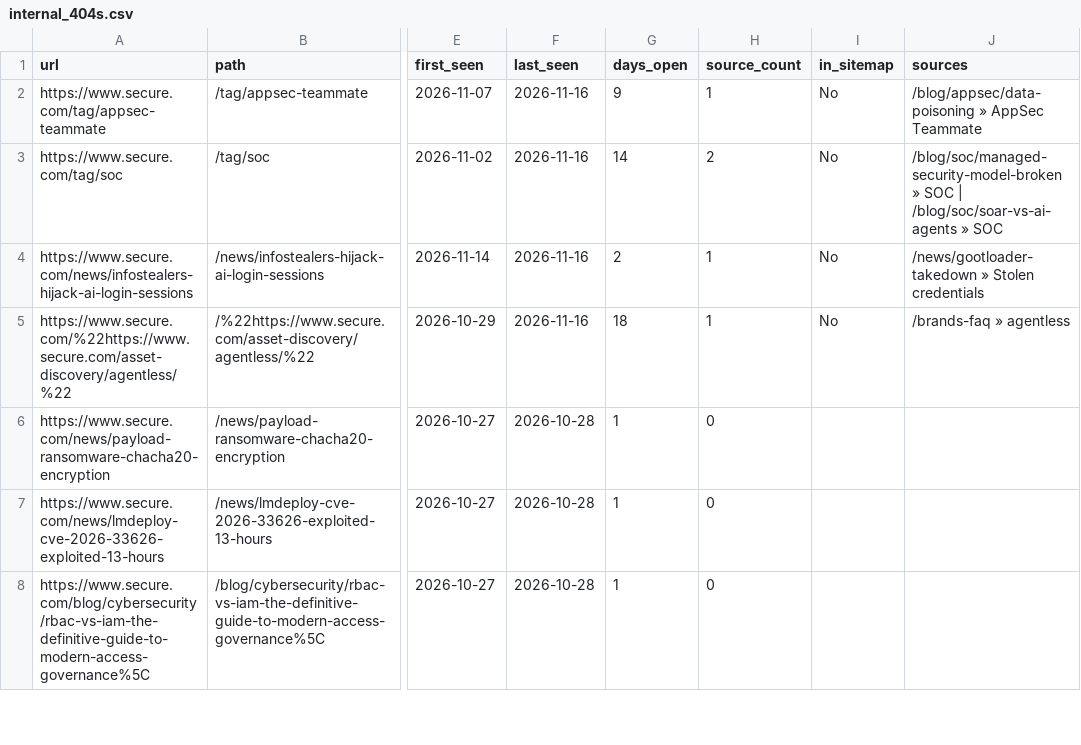
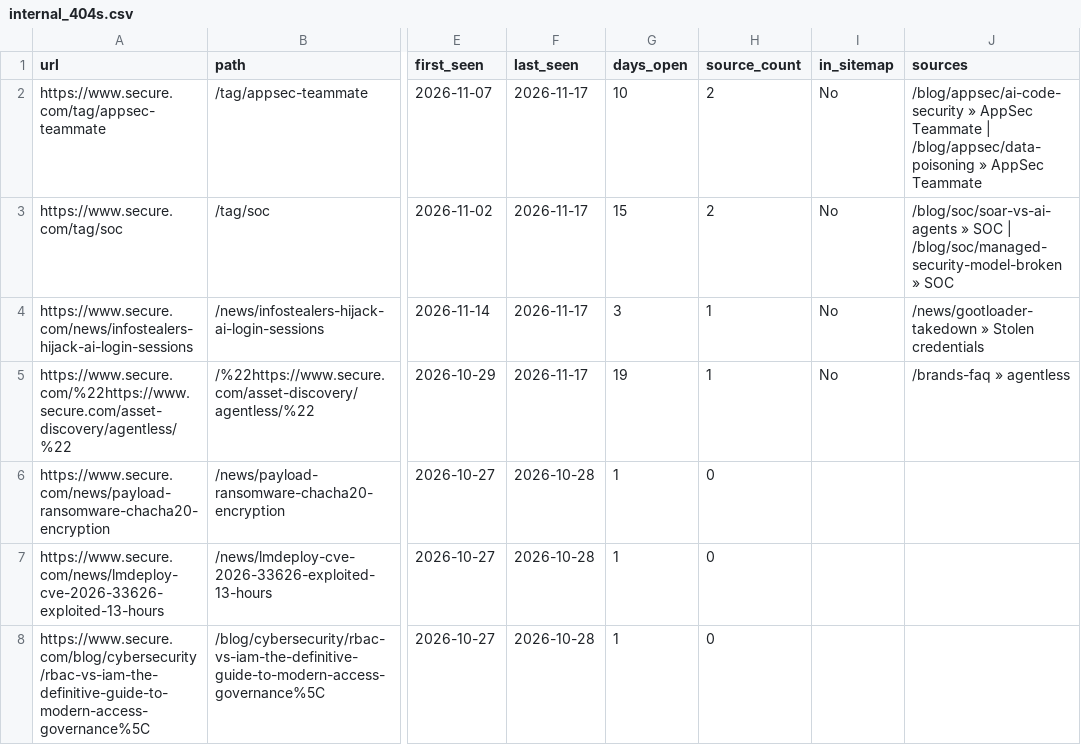
Before and after one commit to thatsocool-mate/secure-404-tracker, a CSV file: data/internal_404s.csv, drawn as a sheet; only a part is shown, gaps mark what is left out; the diff names each change by its address in the sheet, - before the commit and + after, or states it on an @@ line.

```diff
--- a/data/internal_404s.csv
+++ b/data/internal_404s.csv
-F2:F5 (last_seen): 2026-11-16
+F2:F5 (last_seen): 2026-11-17
-G2 (days_open): 9
+G2 (days_open): 10
-H2 (source_count): 1
+H2 (source_count): 2
-J2 (sources): /blog/appsec/data-poisoning »…
+J2 (sources): /blog/appsec/ai-code-security » AppSec Teammate | /blog/appsec/data-poisoning »…
-G3 (days_open): 14
+G3 (days_open): 15
-J3 (sources): /blog/soc/managed-security-model-broken » SOC | /blog/soc/soar-vs-ai-agents » SOC
+J3 (sources): /blog/soc/soar-vs-ai-agents » SOC | /blog/soc/managed-security-model-broken » SOC
-G4 (days_open): 2
+G4 (days_open): 3
-G5 (days_open): 18
+G5 (days_open): 19
```
Also changed, not shown: data/internal_404_runs.csv, 1 other file.
